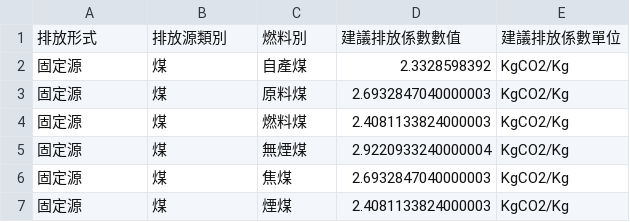
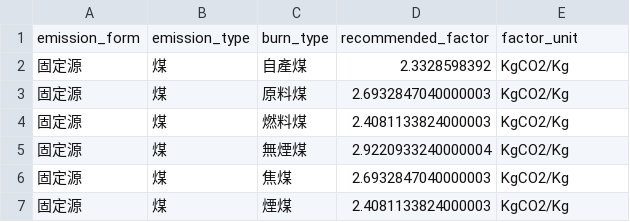
Before and after one commit to peter279k/gwp-factors, a CSV file: datasets/6.0.3/1_固定源與移動源(燃料)CO2排放係數.csv, drawn as a sheet; only a part is shown.

```diff
--- a/datasets/6.0.3/1_固定源與移動源(燃料)CO2排放係數.csv
+++ b/datasets/6.0.3/1_固定源與移動源(燃料)CO2排放係數.csv
@@ -1,2 +1,2 @@
-排放形式,排放源類別,燃料別,建議排放係數數值,建議排放係數單位
+emission_form,emission_type,burn_type,recommended_factor,factor_unit
 固定源,煤,自產煤,2.3328598392,KgCO2/Kg
```
Also changed, not shown: datasets/6.0.3/2_固定源與移動源(燃料)CH4排放係數.csv, datasets/6.0.3/3_固定源與移動源(燃料)N2O排放係數.csv, 5 other files.
